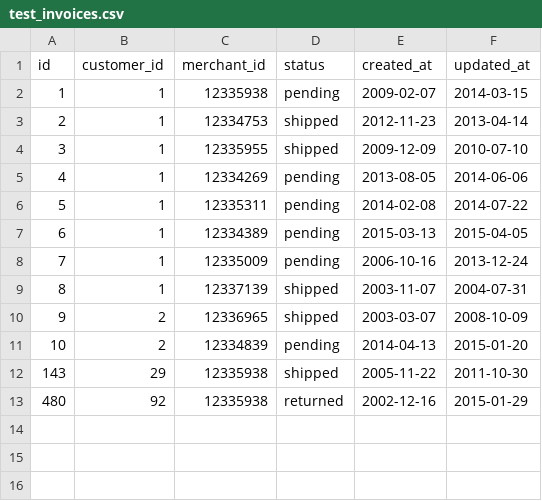
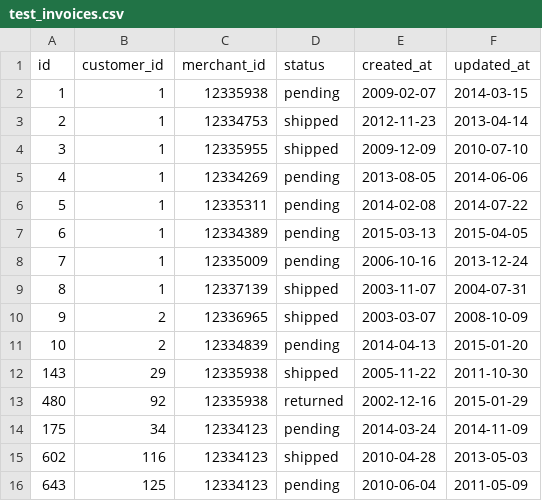
Before and after one commit to scottfirestone/black_thursday, a CSV file: test_invoices.csv, drawn as a sheet.

Commit message:
invoice has merchant method and merchant has invoices method, and tests

```diff
--- a/test_invoices.csv
+++ b/test_invoices.csv
@@ -13 +13,4 @@ id,customer_id,merchant_id,status,created_at,updated_at
 480,92,12335938,returned,2002-12-16,2015-01-29
+175,34,12334123,pending,2014-03-24,2014-11-09
+602,116,12334123,shipped,2010-04-28,2013-05-03
+643,125,12334123,pending,2010-06-04,2011-05-09
```
Also changed, not shown: 5 other files.
